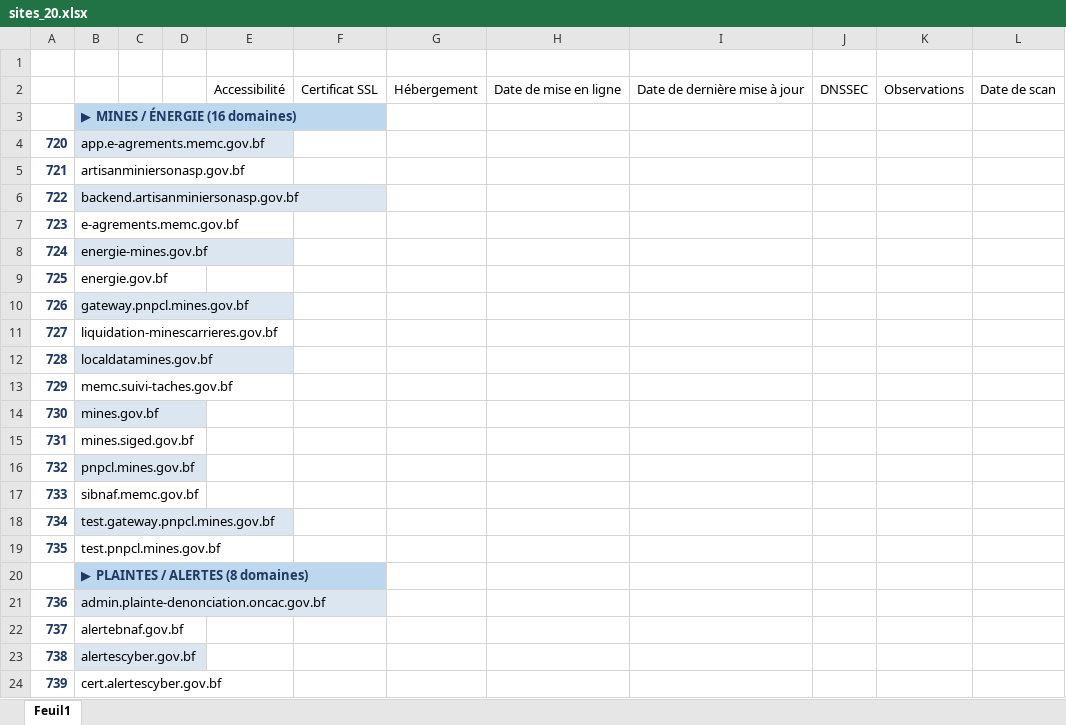
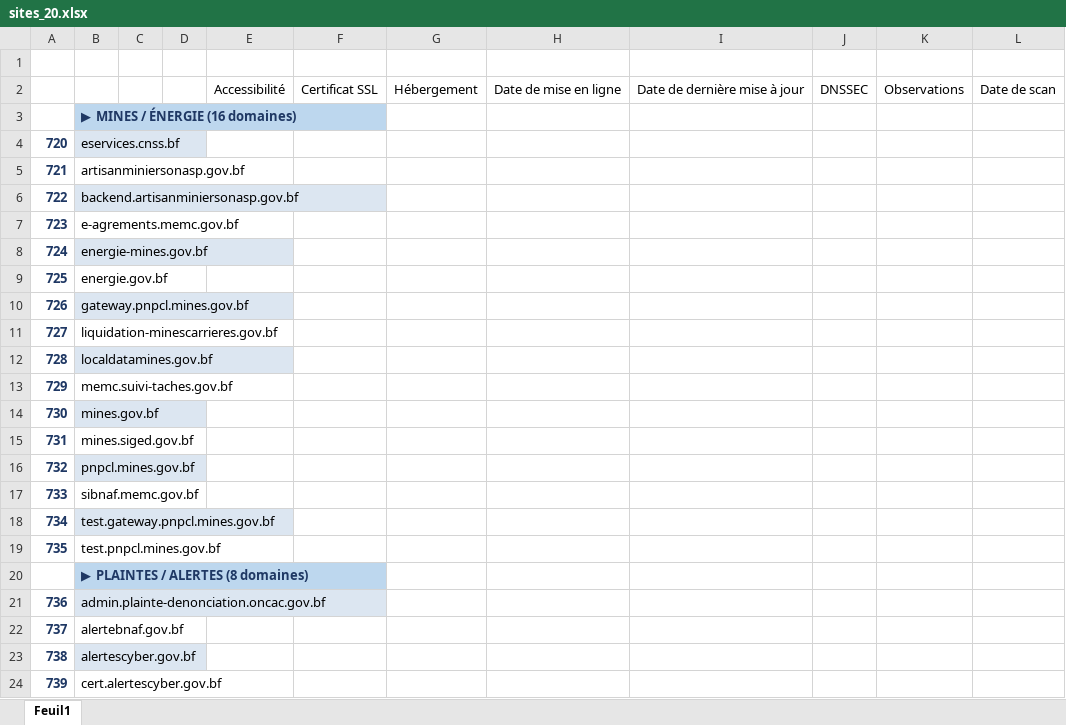
Before and after one commit to ZSAVADOGO/getBfSiteWebStatut, an Excel workbook: sites_20.xlsx, sheet Feuil1, drawn as a sheet; values as stored, in another font and other column widths than the file's, no borders; the diff names each change by its address in the sheet, - before the commit and + after, or states it on an @@ line.

```diff
--- a/sites_20.xlsx (sheet Feuil1)
+++ b/sites_20.xlsx (sheet Feuil1)
-B4: app.e-agrements.memc.gov.bf
+B4: eservices.cnss.bf
```
Also changed, not shown: 3 other files.
